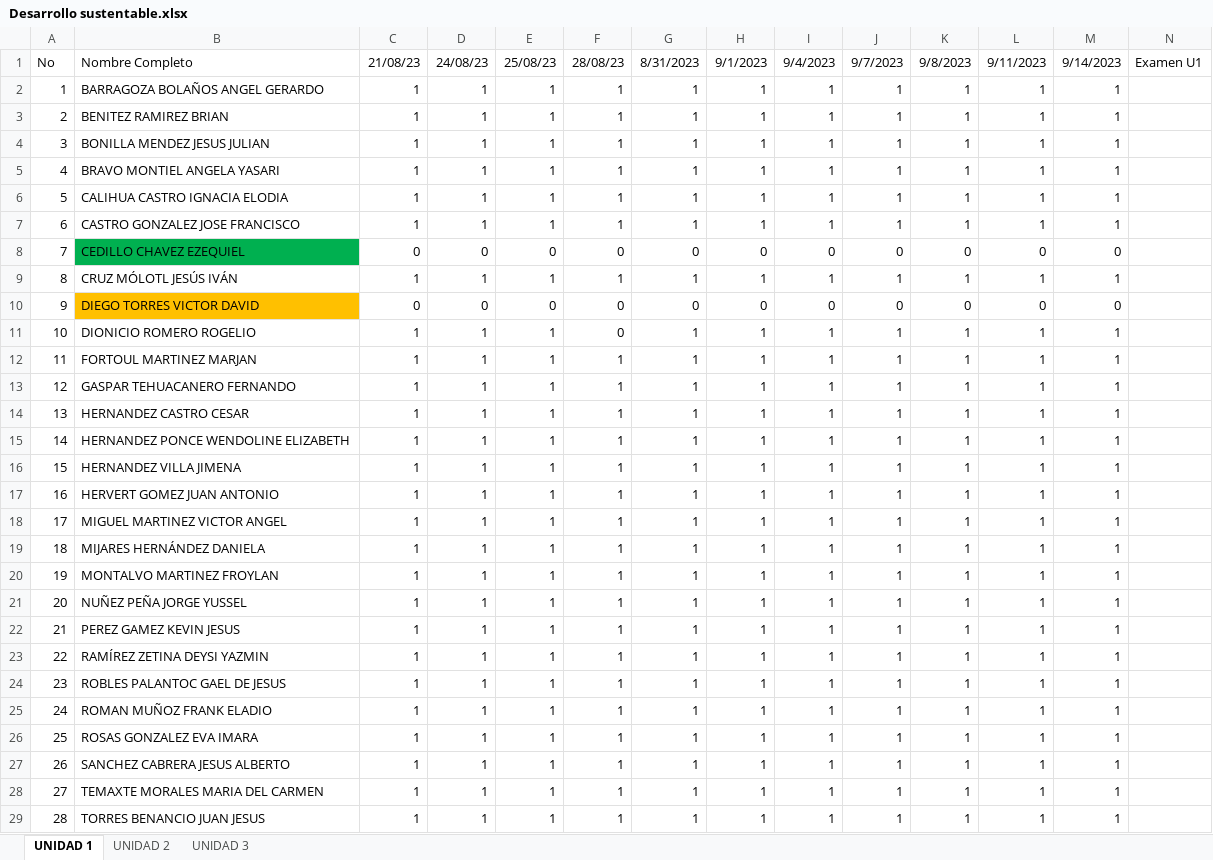
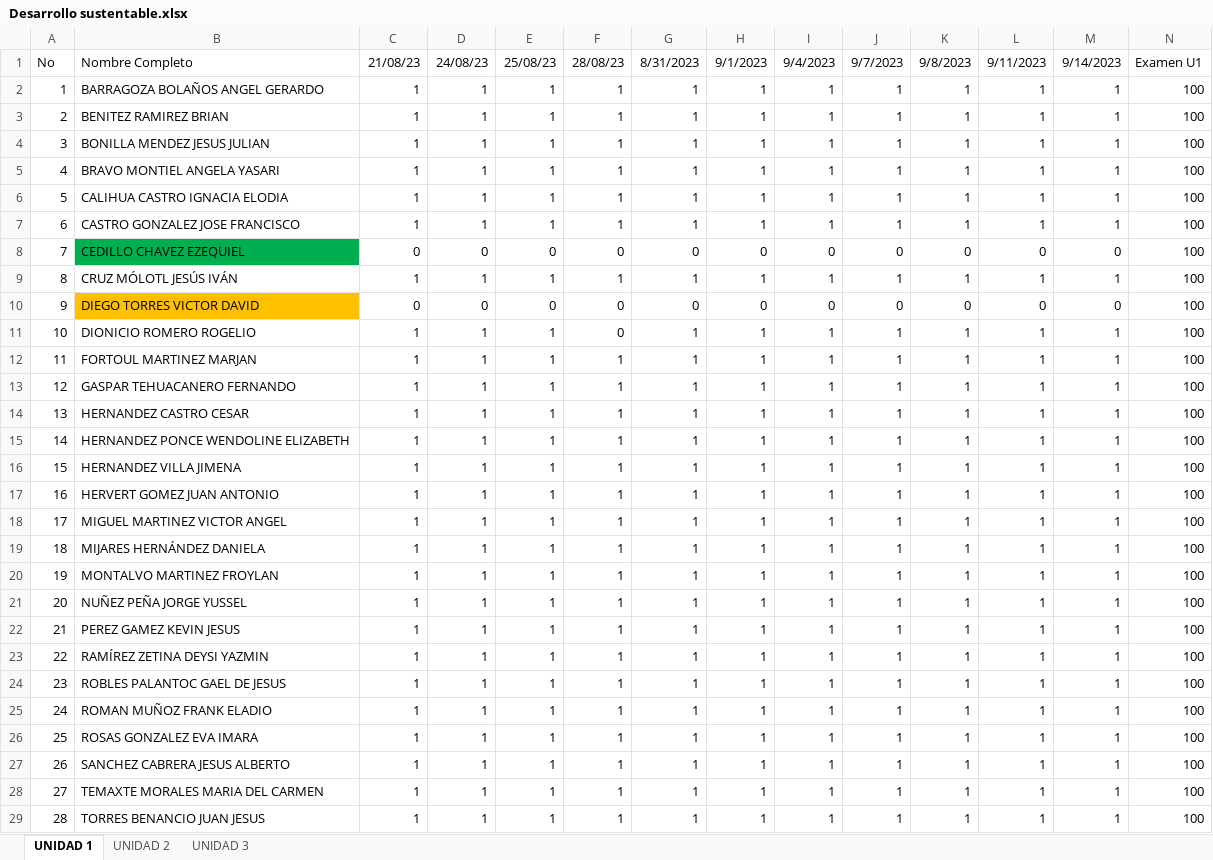
Before and after one commit to arturobl00/TEC2023AGOSTO, an Excel workbook: Listas/Desarrollo sustentable.xlsx, sheet UNIDAD 1, drawn as a sheet; only a part is shown; values as stored, in another font and other column widths than the file's, no borders; the diff covers the shown part only; the diff names each change by its address in the sheet, - before the commit and + after, or states it on an @@ line.

```diff
--- a/Listas/Desarrollo sustentable.xlsx (sheet UNIDAD 1)
+++ b/Listas/Desarrollo sustentable.xlsx (sheet UNIDAD 1)
-N2:N29: (empty)
+N2:N29: 100
```
Also changed, not shown: 1 removed row and 4 edited cells elsewhere in this sheet, sheet UNIDAD 3, sheet UNIDAD 2, 25 other files.
